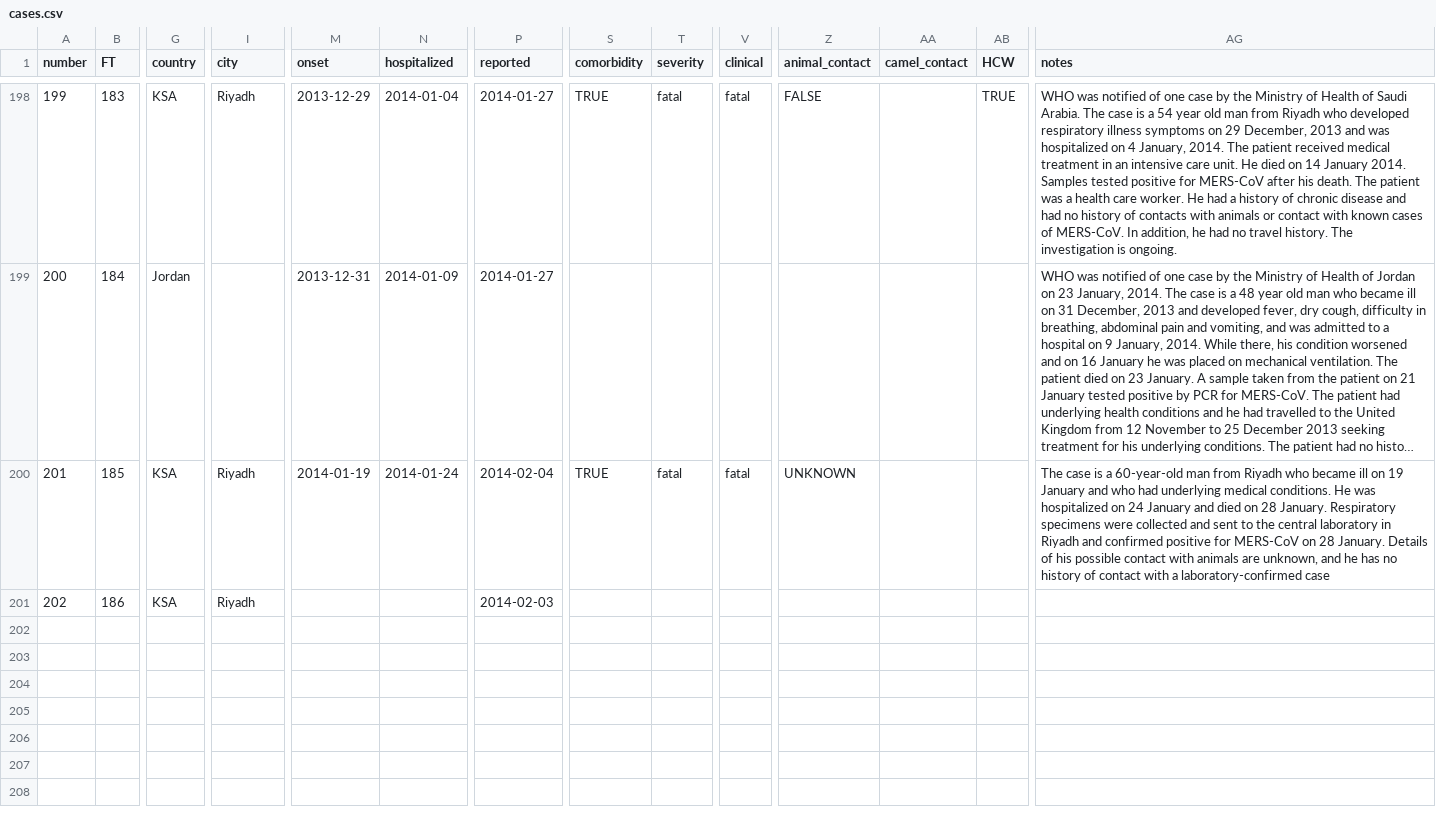
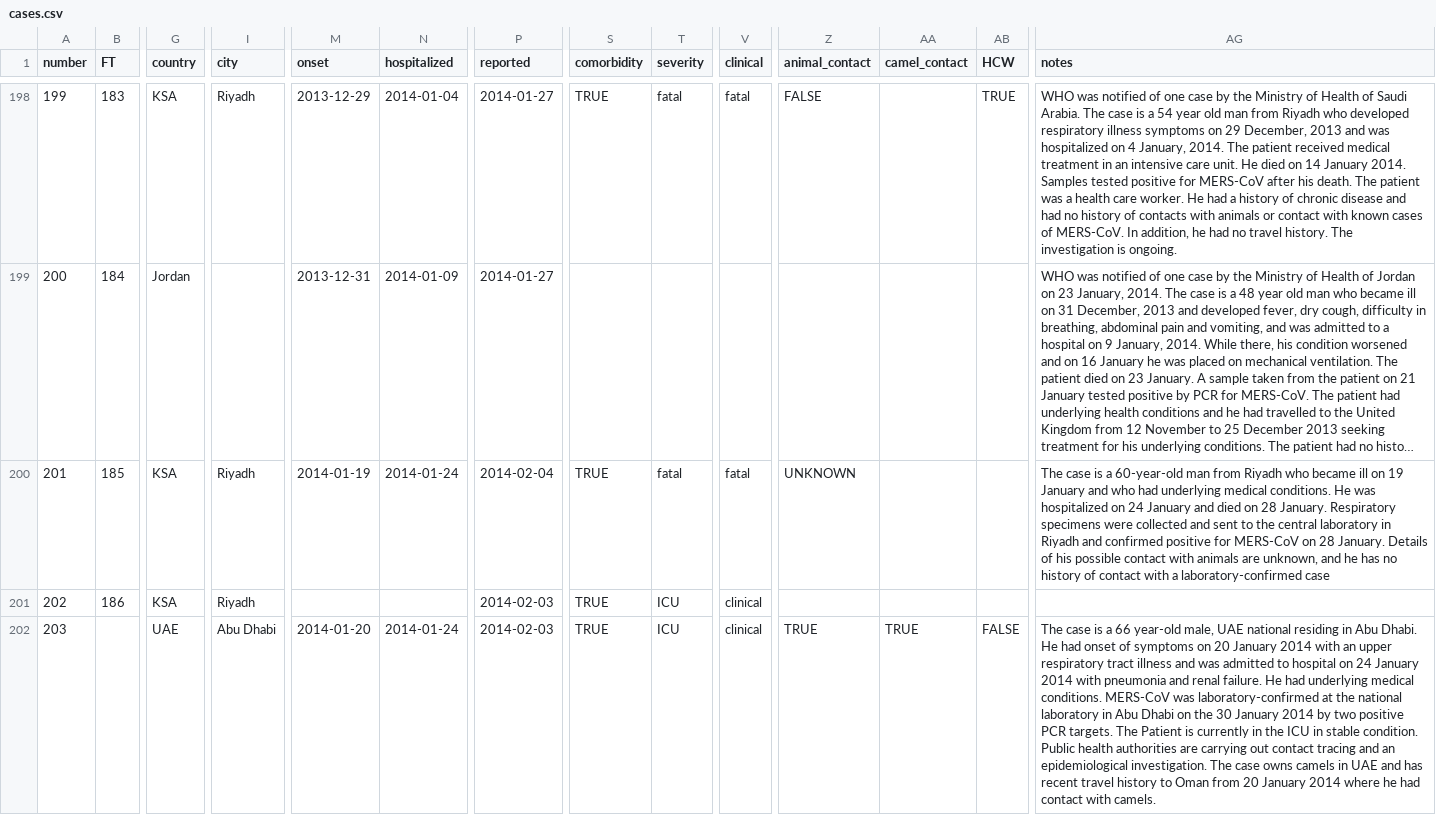
Before and after one commit to rambaut/MERS-Cases, a CSV file: data/cases.csv, drawn as a sheet; only a part is shown, gaps mark what is left out; long unchanged cells end in …; rows hold the shown columns only; the diff names each change by its address in the sheet, - before the commit and + after, or states it on an @@ line.

Commit message:
2 new cases of #MERS, 1 KSA with minimal details, 1 UAE with known exposure to camels.

```diff
--- a/data/cases.csv
+++ b/data/cases.csv
-S201 (comorbidity): (empty)
+S201 (comorbidity): TRUE
-T201 (severity): (empty)
+T201 (severity): ICU
-V201 (clinical): (empty)
+V201 (clinical): clinical
+row 202: 203 |  | UAE | Abu Dhabi | 2014-01-20 | 2014-01-24 | 2014-02-03 | TRUE | ICU | clinical | TRUE | TRUE | FALSE | The case is a 66 year-old male, UAE national residing in Abu Dhabi. He had onset of symptoms on 20 January 2014 with an upper respiratory tract illness and was admitted to hospital on 24 January 2014 with pneumonia and renal failure. He had underlying medical conditions. MERS-CoV was laboratory-confirmed at the national laboratory in Abu Dhabi on the 30 January 2014 by two positive PCR targets. The Patient is currently in the ICU in stable condition. Public health authorities are carrying out contact tracing and an epidemiological investigation. The case owns camels in UAE and has recent travel history to Oman from 20 January 2014 where he had contact with camels.
```
